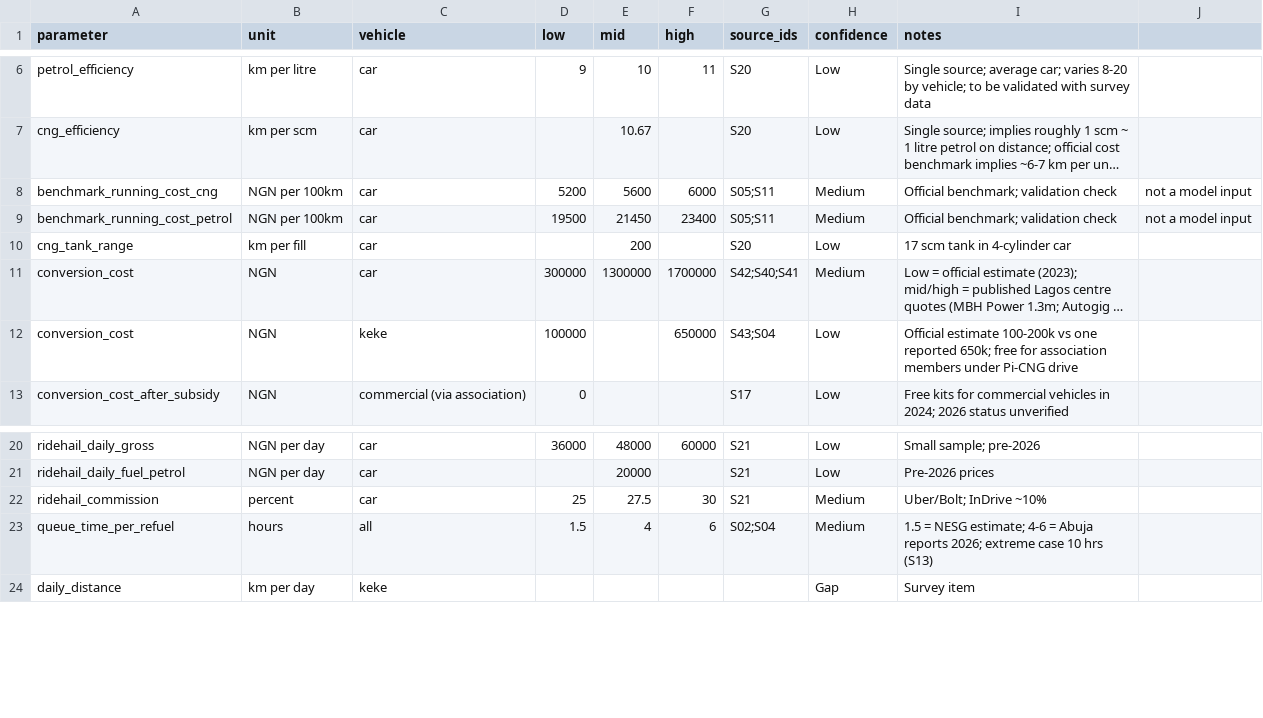
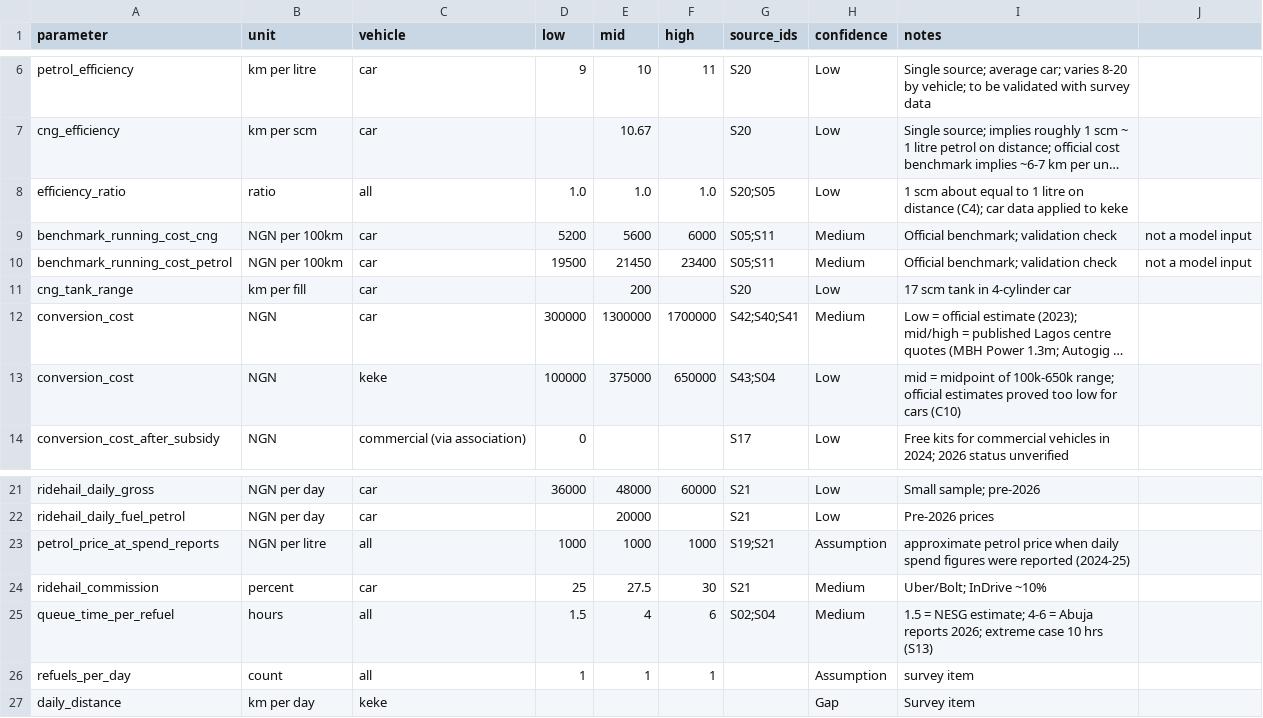
Before and after one commit to malikbadmus79-max/nigeria-cng-policy, a CSV file: data/raw/model_inputs.csv, drawn as a sheet; only a part is shown, gaps mark what is left out; long unchanged cells end in …; addresses are those after the commit; the diff names each change by its address in the sheet, - before the commit and + after, or states it on an @@ line.

```diff
--- a/data/raw/model_inputs.csv
+++ b/data/raw/model_inputs.csv
+row 8: efficiency_ratio | ratio | all | 1.0 | 1.0 | 1.0 | S20;S05 | Low | 1 scm about equal to 1 litre on distance (C4); car data applied to keke
-E13 (mid): (empty)
+E13 (mid): 375000
-I13 (notes): Official estimate 100-200k vs one reported 650k; free for association members under Pi-CNG drive
+I13 (notes): mid = midpoint of 100k-650k range; official estimates proved too low for cars (C10)
+row 23: petrol_price_at_spend_reports | NGN per litre | all | 1000 | 1000 | 1000 | S19;S21 | Assumption | approximate petrol price when daily spend figures were reported (2024-25)
+row 26: refuels_per_day | count | all | 1 | 1 | 1 |  | Assumption | survey item
```
Also changed, not shown: 2 other files.
